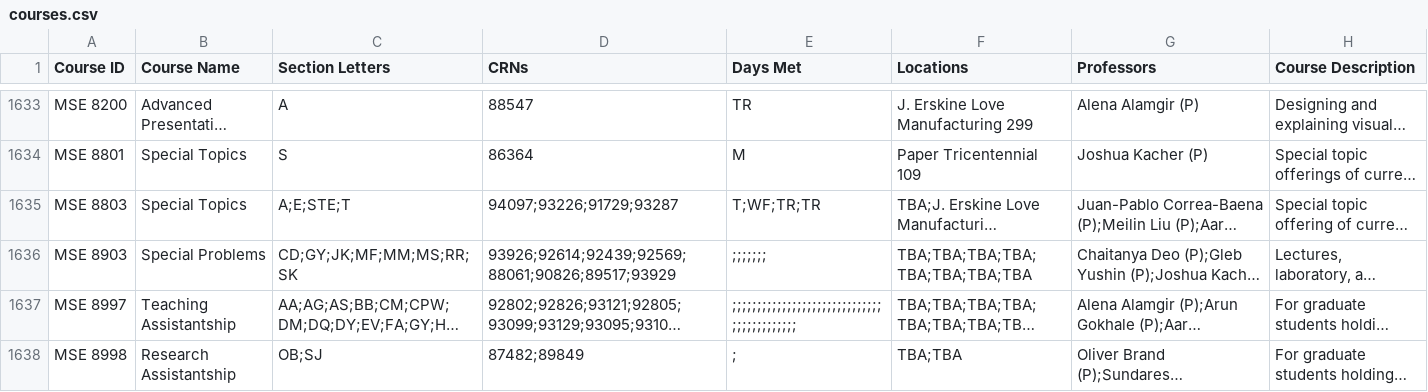
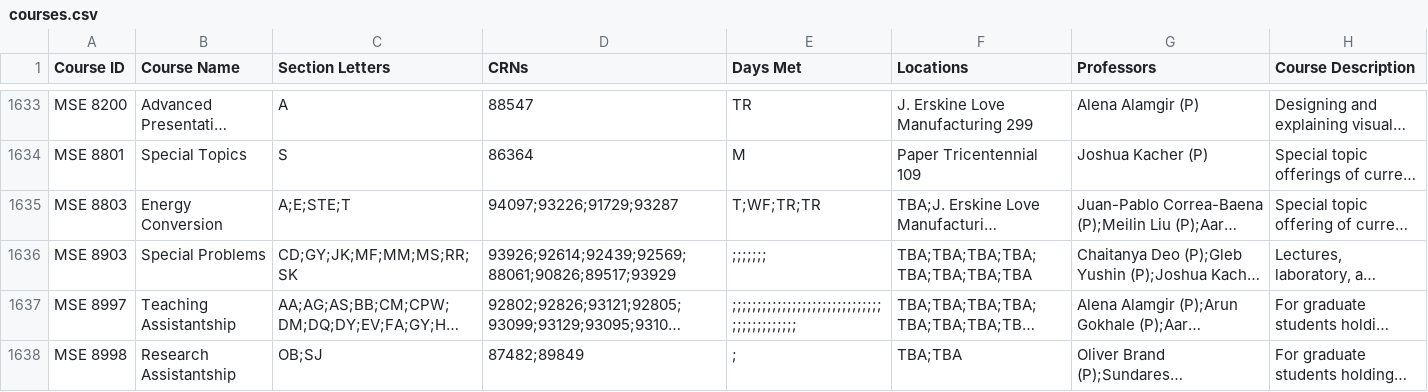
Before and after one commit to reeteshsudhakar/gt-course-search, a CSV file: courses.csv, drawn as a sheet; only a part is shown, gaps mark what is left out; long unchanged cells end in …; the diff covers the shown part only; the diff names each change by its address in the sheet, - before the commit and + after, or states it on an @@ line.

```diff
--- a/courses.csv
+++ b/courses.csv
-B1635 (Course Name): Special Topics
+B1635 (Course Name): Energy Conversion
```
Also changed, not shown: 2 added rows, 1 removed row and 107 edited cells elsewhere in this file, 1 other file.
